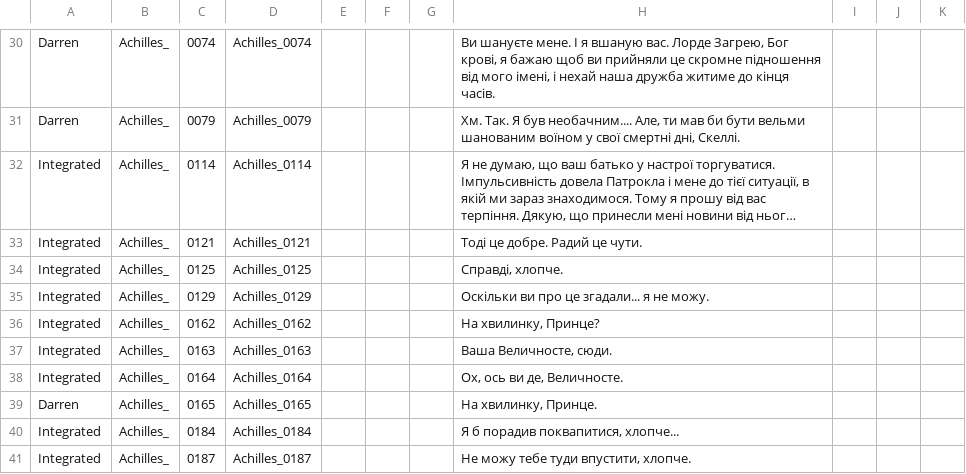
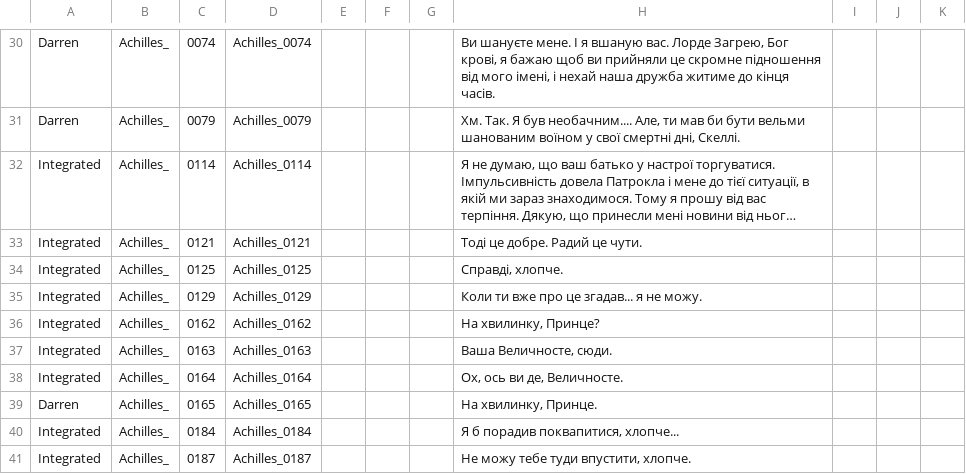
Before and after one commit to MoorASick/Hades_UA, a CSV file: Content/Subtitles/pl/Achilles.csv, drawn as a sheet; only a part is shown, gaps mark what is left out; long unchanged cells end in ….

Commit message:
fix

```diff
--- a/Content/Subtitles/pl/Achilles.csv
+++ b/Content/Subtitles/pl/Achilles.csv
@@ -34,3 +34,3 @@
 "Integrated","Achilles_","0125","Achilles_0125","","","","Справді, хлопче.","","",""
-"Integrated","Achilles_","0129","Achilles_0129","","","","Оскільки ви про це згадали... я не можу.","","",""
+"Integrated","Achilles_","0129","Achilles_0129","","","","Коли ти вже про це згадав... я не можу.","","",""
 "Integrated","Achilles_","0162","Achilles_0162","","","","На хвилинку, Принце?","","",""
```
